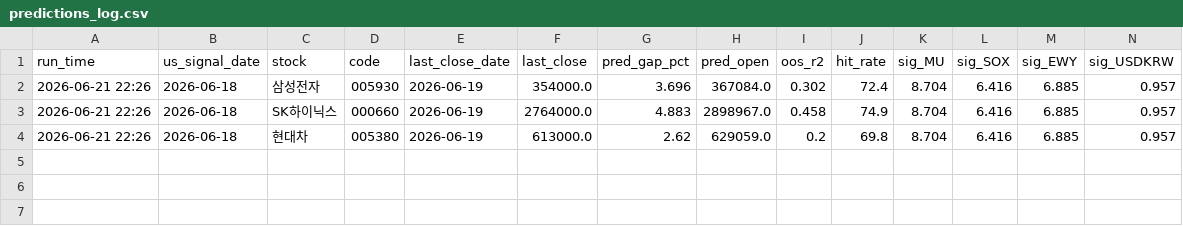
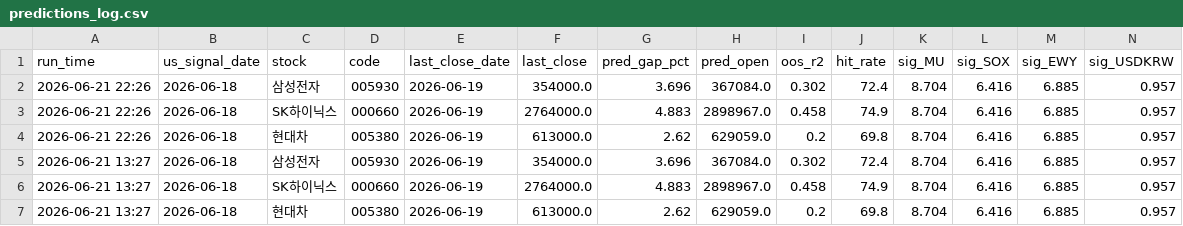
Before and after one commit to gahyunkimmm/overnight-gap-predictor, a CSV file: predictions_log.csv, drawn as a sheet; only a part is shown; rows hold the shown columns only; the diff names each change by its address in the sheet, - before the commit and + after, or states it on an @@ line.

```diff
--- a/predictions_log.csv
+++ b/predictions_log.csv
+row 5: 2026-06-21 13:27 | 2026-06-18 | 삼성전자 | 005930 | 2026-06-19 | 354000.0 | 3.696 | 367084.0 | 0.302 | 72.4 | 8.704 | 6.416 | 6.885 | 0.957
+row 6: 2026-06-21 13:27 | 2026-06-18 | SK하이닉스 | 000660 | 2026-06-19 | 2764000.0 | 4.883 | 2898967.0 | 0.458 | 74.9 | 8.704 | 6.416 | 6.885 | 0.957
+row 7: 2026-06-21 13:27 | 2026-06-18 | 현대차 | 005380 | 2026-06-19 | 613000.0 | 2.62 | 629059.0 | 0.2 | 69.8 | 8.704 | 6.416 | 6.885 | 0.957
```
